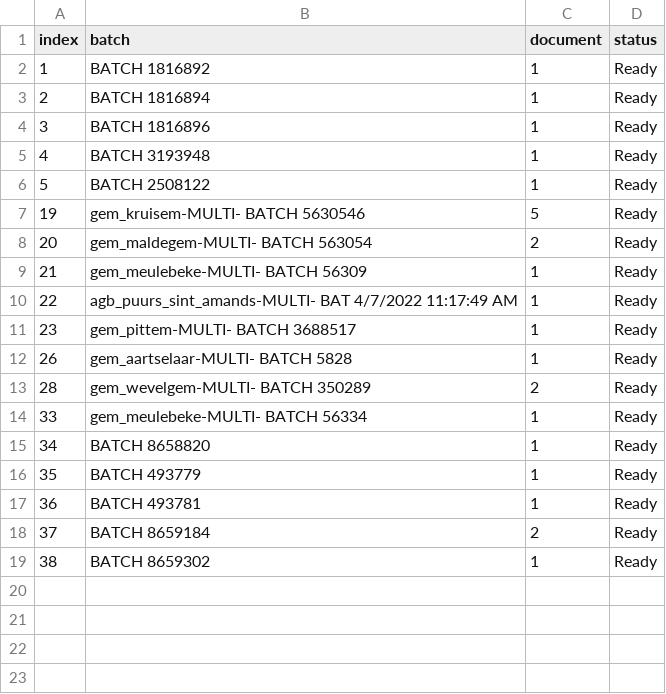
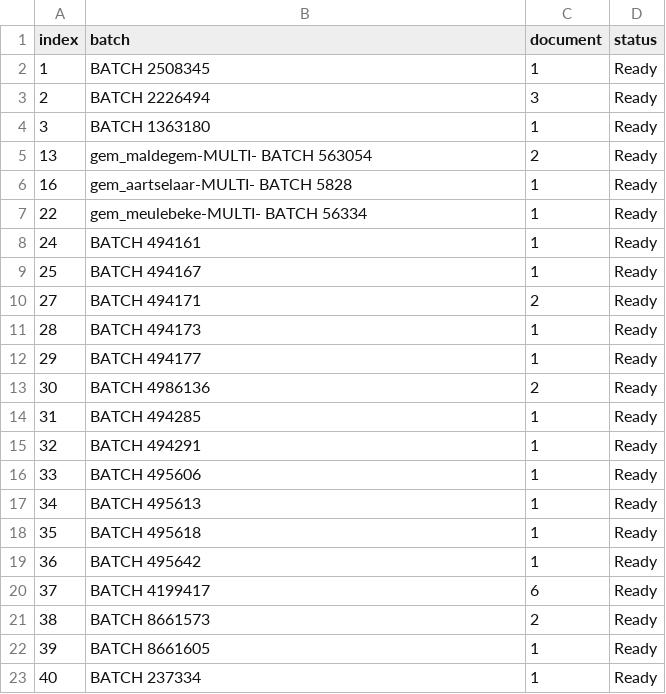
Before and after one commit to harivonyR/puppeteer-webscrap-app, a CSV file: public/assets/batch.csv, drawn as a sheet.

```diff
--- a/public/assets/batch.csv
+++ b/public/assets/batch.csv
@@ -1,19 +1,23 @@
 index,batch,document,status
-1,BATCH 1816892,1,Ready
-2,BATCH 1816894,1,Ready
-3,BATCH 1816896,1,Ready
-4,BATCH 3193948,1,Ready
-5,BATCH 2508122,1,Ready
-19,gem_kruisem-MULTI- BATCH 5630546,5,Ready
-20,gem_maldegem-MULTI- BATCH 563054,2,Ready
-21,gem_meulebeke-MULTI- BATCH 56309,1,Ready
-22,agb_puurs_sint_amands-MULTI- BAT 4/7/2022 11:17:49 AM,1,Ready
-23,gem_pittem-MULTI- BATCH 3688517,1,Ready
-26,gem_aartselaar-MULTI- BATCH 5828,1,Ready
-28,gem_wevelgem-MULTI- BATCH 350289,2,Ready
-33,gem_meulebeke-MULTI- BATCH 56334,1,Ready
-34,BATCH 8658820,1,Ready
-35,BATCH 493779,1,Ready
-36,BATCH 493781,1,Ready
-37,BATCH 8659184,2,Ready
-38,BATCH 8659302,1,Ready
+1,BATCH 2508345,1,Ready
+2,BATCH 2226494,3,Ready
+3,BATCH 1363180,1,Ready
+13,gem_maldegem-MULTI- BATCH 563054,2,Ready
+16,gem_aartselaar-MULTI- BATCH 5828,1,Ready
+22,gem_meulebeke-MULTI- BATCH 56334,1,Ready
+24,BATCH 494161,1,Ready
+25,BATCH 494167,1,Ready
+27,BATCH 494171,2,Ready
+28,BATCH 494173,1,Ready
+29,BATCH 494177,1,Ready
+30,BATCH 4986136,2,Ready
+31,BATCH 494285,1,Ready
+32,BATCH 494291,1,Ready
+33,BATCH 495606,1,Ready
+34,BATCH 495613,1,Ready
+35,BATCH 495618,1,Ready
+36,BATCH 495642,1,Ready
+37,BATCH 4199417,6,Ready
+38,BATCH 8661573,2,Ready
+39,BATCH 8661605,1,Ready
+40,BATCH 237334,1,Ready
```
Also changed, not shown: 5 other files.
